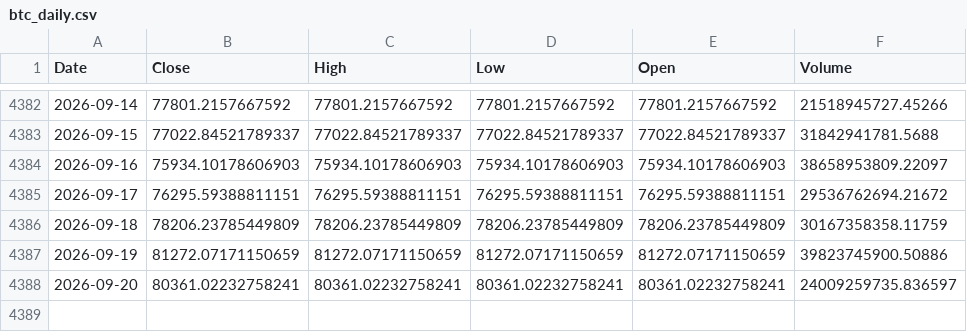
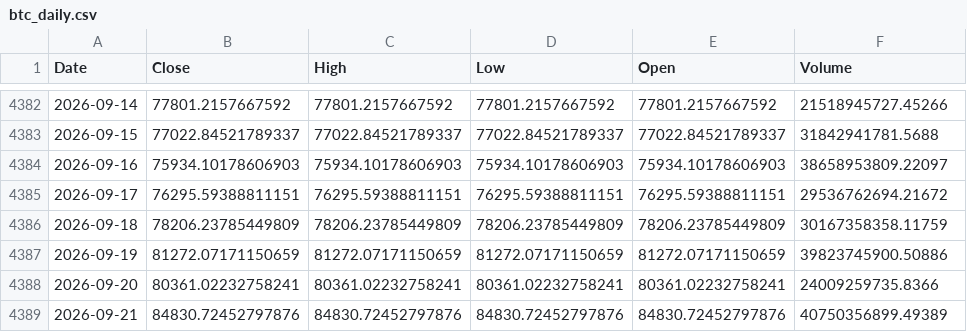
Before and after one commit to kittycapital/treasury-btc-dashboard, a CSV file: data/btc_daily.csv, drawn as a sheet; only a part is shown, gaps mark what is left out.

```diff
--- a/data/btc_daily.csv
+++ b/data/btc_daily.csv
@@ -4387,2 +4387,3 @@ Date,Close,High,Low,Open,Volume
 2026-09-19,81272.07171150659,81272.07171150659,81272.07171150659,81272.07171150659,39823745900.50886
-2026-09-20,80361.02232758241,80361.02232758241,80361.02232758241,80361.02232758241,24009259735.836597
+2026-09-20,80361.02232758241,80361.02232758241,80361.02232758241,80361.02232758241,24009259735.8366
+2026-09-21,84830.72452797876,84830.72452797876,84830.72452797876,84830.72452797876,40750356899.49389
```
Also changed, not shown: data/btc_monthly.csv, 1 other file.
